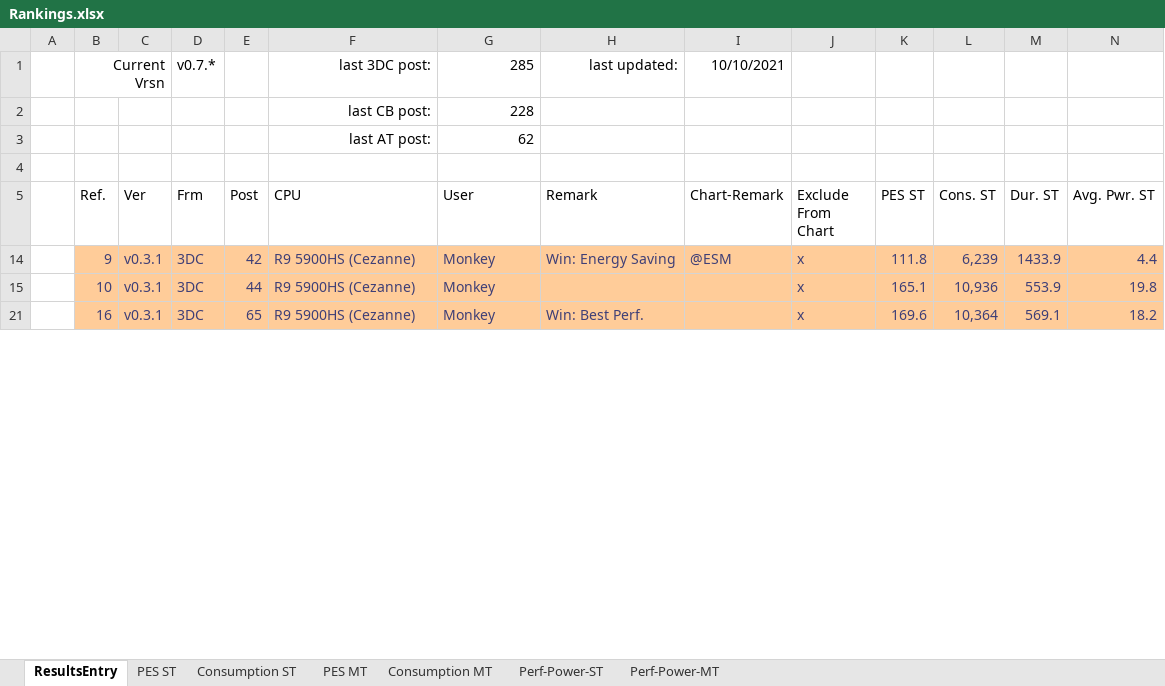
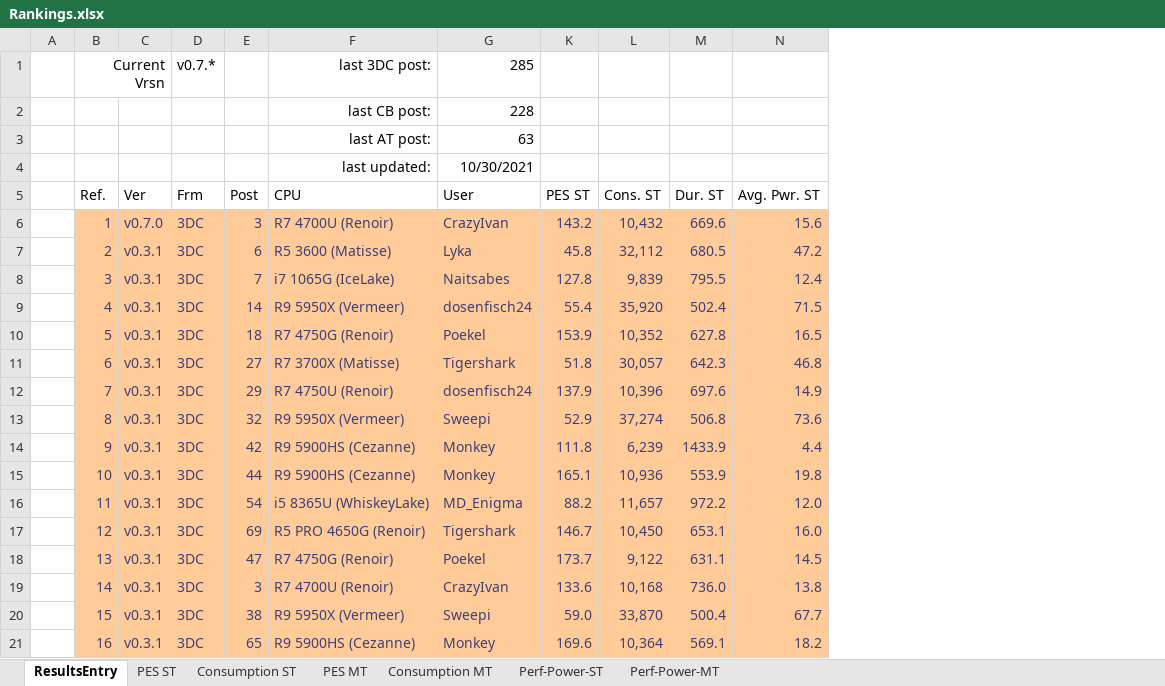
Before and after one commit to BrsVgl/PerformanceEfficiencySuite, an Excel workbook: Ranking/Rankings.xlsx, sheet ResultsEntry, drawn as a sheet; only a part is shown; values as stored, in another font and other column widths than the file's, no borders; table styles not drawn; removed rows and columns are numbered as before the commit, all else as after; rows hold the shown columns only; the diff covers the shown part only; the diff names each change by its address in the sheet, - before the commit and + after, or states it on an @@ line.

Commit message:
- added M1 Max estimate - refactored x-y-charts - optimized M1 estimate

```diff
--- a/Ranking/Rankings.xlsx (sheet ResultsEntry)
+++ b/Ranking/Rankings.xlsx (sheet ResultsEntry)
@@ column H (Remark) hidden, row 1: last updated:; rows 14-21: Win: Energy Saving |  | Win: Best Perf. @@
@@ column I (Chart-Remark) hidden, row 1: 10/10/2021; row 14: @ESM @@
@@ column J (Exclude From Chart) hidden, rows 14-21: all x @@
-G3 (User): 62
+G3 (User): 63
-row 4: (empty)
+row 4:  |  |  |  |  | last updated: | 10/30/2021
+row 6:  | 1 | v0.7.0 | 3DC | 3 | R7 4700U (Renoir) | CrazyIvan | 143.2 | 10,432 | 669.6 | 15.6
@@ row 7 unhidden:  | 2 | v0.3.1 | 3DC | 6 | R5 3600 (Matisse) | Lyka | 45.8 | 32,112 | 680.5 | 47.2 @@
@@ row 8 unhidden:  | 3 | v0.3.1 | 3DC | 7 | i7 1065G (IceLake) | Naitsabes | 127.8 | 9,839 | 795.5 | 12.4 @@
+row 9:  | 4 | v0.3.1 | 3DC | 14 | R9 5950X (Vermeer) | dosenfisch24 | 55.4 | 35,920 | 502.4 | 71.5
@@ row 10 unhidden:  | 5 | v0.3.1 | 3DC | 18 | R7 4750G (Renoir) | Poekel | 153.9 | 10,352 | 627.8 | 16.5 @@
+row 11:  | 6 | v0.3.1 | 3DC | 27 | R7 3700X (Matisse) | Tigershark | 51.8 | 30,057 | 642.3 | 46.8
@@ row 12 unhidden:  | 7 | v0.3.1 | 3DC | 29 | R7 4750U (Renoir) | dosenfisch24 | 137.9 | 10,396 | 697.6 | 14.9 @@
+row 13:  | 8 | v0.3.1 | 3DC | 32 | R9 5950X (Vermeer) | Sweepi | 52.9 | 37,274 | 506.8 | 73.6
@@ row 16 unhidden:  | 11 | v0.3.1 | 3DC | 54 | i5 8365U (WhiskeyLake) | MD_Enigma | 88.2 | 11,657 | 972.2 | 12.0 @@
@@ row 17 unhidden:  | 12 | v0.3.1 | 3DC | 69 | R5 PRO 4650G (Renoir) | Tigershark | 146.7 | 10,450 | 653.1 | 16.0 @@
+row 18:  | 13 | v0.3.1 | 3DC | 47 | R7 4750G (Renoir) | Poekel | 173.7 | 9,122 | 631.1 | 14.5
+row 19:  | 14 | v0.3.1 | 3DC | 3 | R7 4700U (Renoir) | CrazyIvan | 133.6 | 10,168 | 736.0 | 13.8
+row 20:  | 15 | v0.3.1 | 3DC | 38 | R9 5950X (Vermeer) | Sweepi | 59.0 | 33,870 | 500.4 | 67.7
```
Also changed, not shown: 46 added rows and 29 hidden or unhidden rows elsewhere in this sheet, sheet Perf-Power-ST, sheet Perf-Power-MT, charts or pictures, 6 other files.
